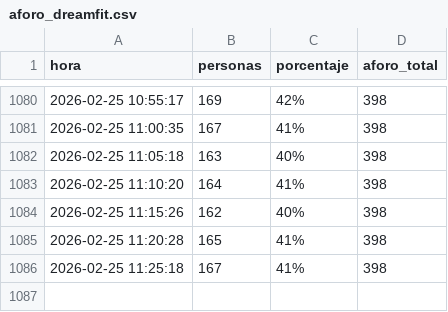
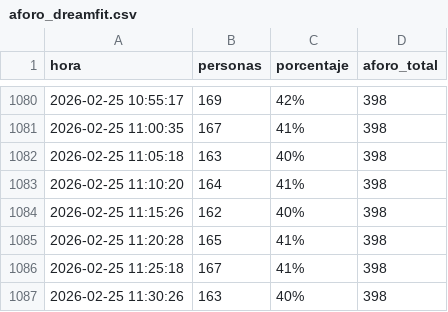
Before and after one commit to Mrosg/aforo_gym, a CSV file: aforo_dreamfit.csv, drawn as a sheet; only a part is shown, gaps mark what is left out.

```diff
--- a/aforo_dreamfit.csv
+++ b/aforo_dreamfit.csv
@@ -1086 +1086,2 @@ hora,personas,porcentaje,aforo_total
 2026-02-25 11:25:18,167,41%,398
+2026-02-25 11:30:26,163,40%,398
```
